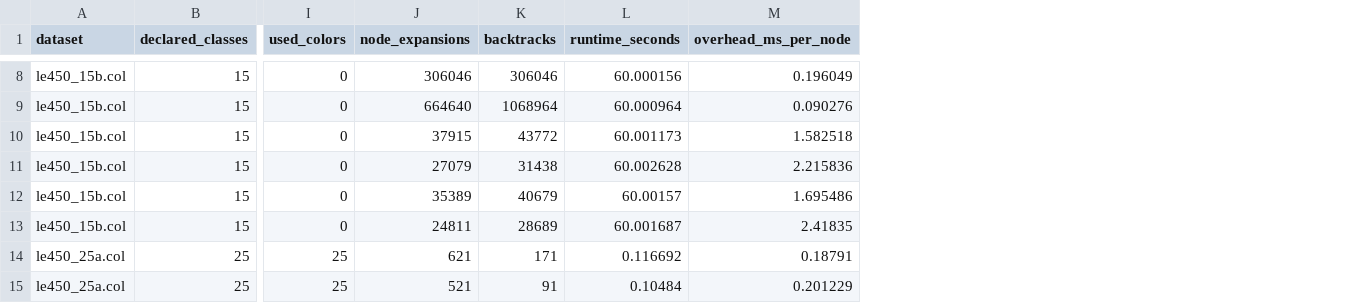
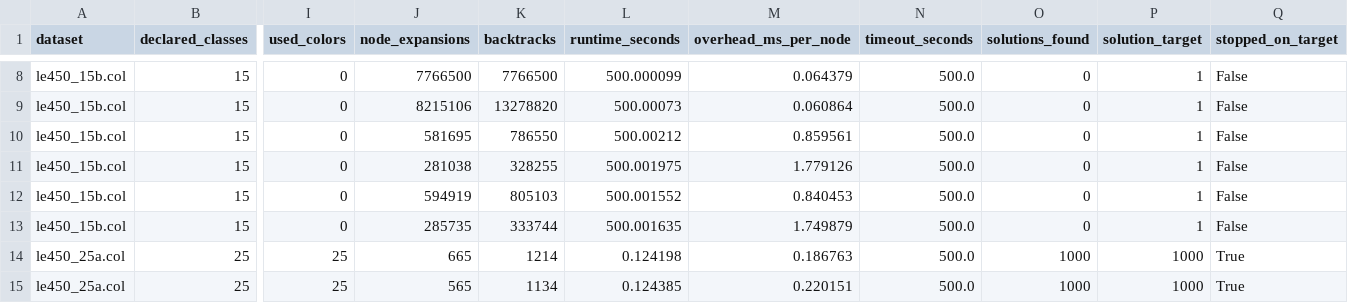
Before and after one commit to gc9335/graph-coloring-csp-visualizer, a CSV file: exp3/benchmark_results.csv, drawn as a sheet; only a part is shown, gaps mark what is left out; the diff covers the shown part only; the diff names each change by its address in the sheet, - before the commit and + after, or states it on an @@ line.

```diff
--- a/exp3/benchmark_results.csv
+++ b/exp3/benchmark_results.csv
+column N (timeout_seconds), rows 8-15: all 500.0
+column O (solutions_found), rows 8-15: 0 | 0 | 0 | 0 | 0 | 0 | 1000 | 1000
+column P (solution_target), rows 8-15: 1 | 1 | 1 | 1 | 1 | 1 | 1000 | 1000
+column Q (stopped_on_target), rows 8-15: False | False | False | False | False | False | True | True
-J8 (node_expansions): 306046
+J8 (node_expansions): 7766500
-K8 (backtracks): 306046
+K8 (backtracks): 7766500
-L8 (runtime_seconds): 60.000156
+L8 (runtime_seconds): 500.000099
-M8 (overhead_ms_per_node): 0.196049
+M8 (overhead_ms_per_node): 0.064379
-J9 (node_expansions): 664640
+J9 (node_expansions): 8215106
-K9 (backtracks): 1068964
+K9 (backtracks): 13278820
-L9 (runtime_seconds): 60.000964
+L9 (runtime_seconds): 500.00073
-M9 (overhead_ms_per_node): 0.090276
+M9 (overhead_ms_per_node): 0.060864
-J10 (node_expansions): 37915
+J10 (node_expansions): 581695
-K10 (backtracks): 43772
+K10 (backtracks): 786550
-L10 (runtime_seconds): 60.001173
+L10 (runtime_seconds): 500.00212
-M10 (overhead_ms_per_node): 1.582518
+M10 (overhead_ms_per_node): 0.859561
-J11 (node_expansions): 27079
+J11 (node_expansions): 281038
-K11 (backtracks): 31438
+K11 (backtracks): 328255
-L11 (runtime_seconds): 60.002628
+L11 (runtime_seconds): 500.001975
-M11 (overhead_ms_per_node): 2.215836
+M11 (overhead_ms_per_node): 1.779126
-J12 (node_expansions): 35389
+J12 (node_expansions): 594919
-K12 (backtracks): 40679
+K12 (backtracks): 805103
-L12 (runtime_seconds): 60.00157
+L12 (runtime_seconds): 500.001552
-M12 (overhead_ms_per_node): 1.695486
+M12 (overhead_ms_per_node): 0.840453
-J13 (node_expansions): 24811
+J13 (node_expansions): 285735
-K13 (backtracks): 28689
+K13 (backtracks): 333744
-L13 (runtime_seconds): 60.001687
+L13 (runtime_seconds): 500.001635
-M13 (overhead_ms_per_node): 2.41835
+M13 (overhead_ms_per_node): 1.749879
-J14 (node_expansions): 621
+J14 (node_expansions): 665
-K14 (backtracks): 171
+K14 (backtracks): 1214
-L14 (runtime_seconds): 0.116692
+L14 (runtime_seconds): 0.124198
-M14 (overhead_ms_per_node): 0.18791
+M14 (overhead_ms_per_node): 0.186763
-J15 (node_expansions): 521
+J15 (node_expansions): 565
-K15 (backtracks): 91
+K15 (backtracks): 1134
-L15 (runtime_seconds): 0.10484
+L15 (runtime_seconds): 0.124385
-M15 (overhead_ms_per_node): 0.201229
+M15 (overhead_ms_per_node): 0.220151
```
Also changed, not shown: 52 edited cells elsewhere in this file, 15 other files.
